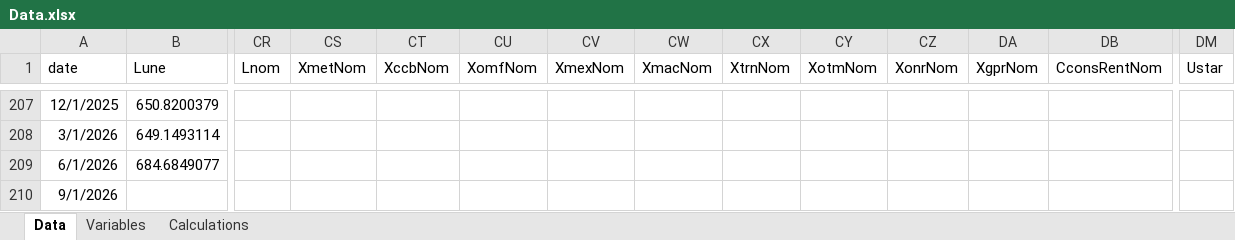
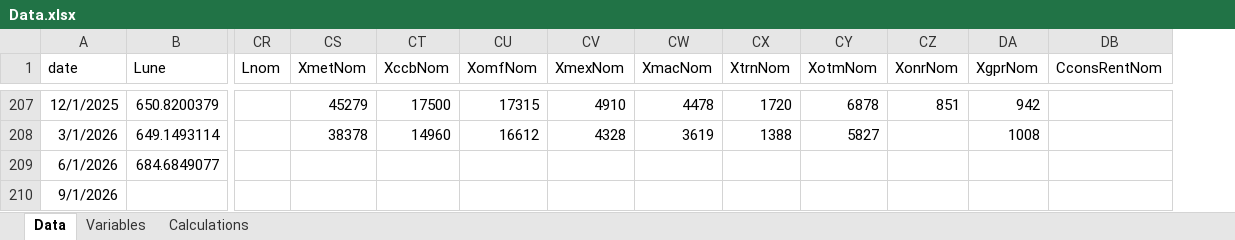
Before and after one commit to rquekett-deloitte/SEM, an Excel workbook: data-raw/Data.xlsx, sheet Data, drawn as a sheet; only a part is shown, gaps mark what is left out; values as stored, in another font and other column widths than the file's, no borders; the diff covers the shown part only; the diff names each change by its address in the sheet, - before the commit and + after, or states it on an @@ line.

```diff
--- a/data-raw/Data.xlsx (sheet Data)
+++ b/data-raw/Data.xlsx (sheet Data)
-column DM (Ustar), empty
-CS207 (XmetNom): (empty)
+CS207 (XmetNom): 45279
-CT207 (XccbNom): (empty)
+CT207 (XccbNom): 17500
-CU207 (XomfNom): (empty)
+CU207 (XomfNom): 17315
-CV207 (XmexNom): (empty)
+CV207 (XmexNom): 4910
-CW207 (XmacNom): (empty)
+CW207 (XmacNom): 4478
-CX207 (XtrnNom): (empty)
+CX207 (XtrnNom): 1720
-CY207 (XotmNom): (empty)
+CY207 (XotmNom): 6878
-CZ207 (XonrNom): (empty)
+CZ207 (XonrNom): 851
-DA207 (XgprNom): (empty)
+DA207 (XgprNom): 942
-CS208 (XmetNom): (empty)
+CS208 (XmetNom): 38378
-CT208 (XccbNom): (empty)
+CT208 (XccbNom): 14960
-CU208 (XomfNom): (empty)
+CU208 (XomfNom): 16612
-CV208 (XmexNom): (empty)
+CV208 (XmexNom): 4328
-CW208 (XmacNom): (empty)
+CW208 (XmacNom): 3619
-CX208 (XtrnNom): (empty)
+CX208 (XtrnNom): 1388
-CY208 (XotmNom): (empty)
+CY208 (XotmNom): 5827
-DA208 (XgprNom): (empty)
+DA208 (XgprNom): 1008
```
Also changed, not shown: 27 edited cells elsewhere in this sheet, sheet Variables, outputs/model_results.xlsx, outputs/model_results_flat.xlsx, 12 other files.
